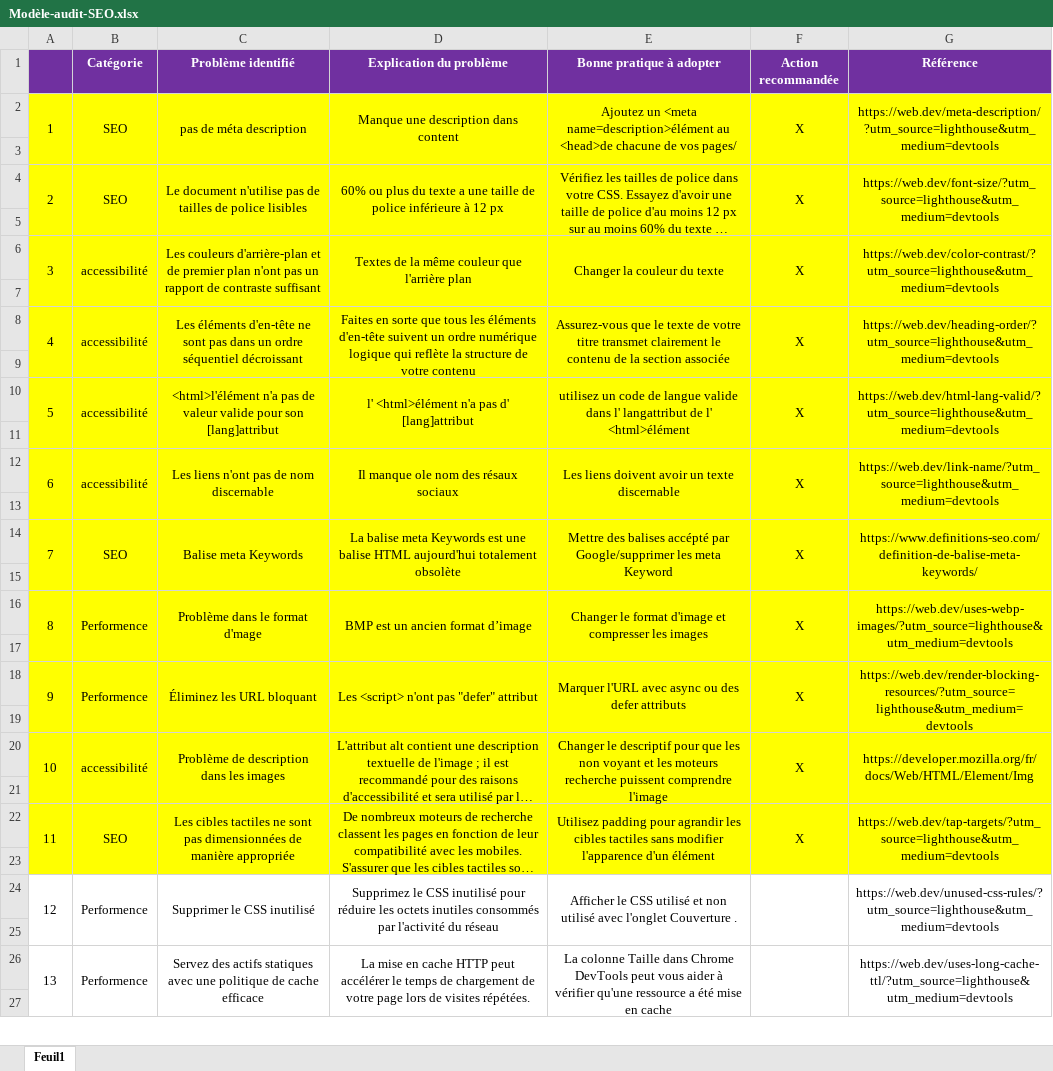
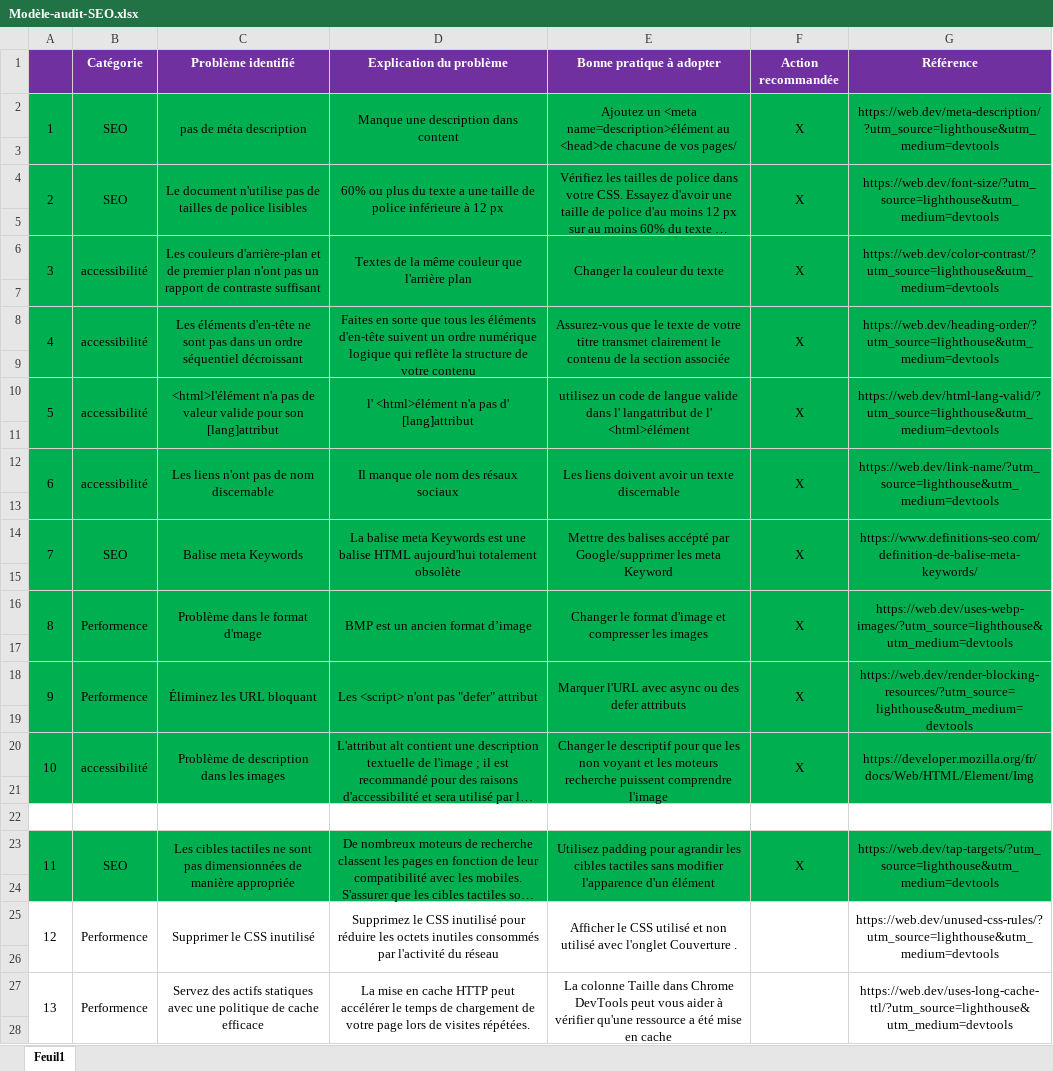
Before and after one commit to sousouben/La-chouette-agence-, an Excel workbook: Modèle-audit-SEO.xlsx, sheet Feuil1, drawn as a sheet; only a part is shown; long unchanged cells end in …; values as stored, in another font and other column widths than the file's, no borders; addresses are those after the commit; the diff covers the shown part only; the diff names each change by its address in the sheet, - before the commit and + after, or states it on an @@ line.

Commit message:
modif excel

```diff
--- a/Modèle-audit-SEO.xlsx (sheet Feuil1)
+++ b/Modèle-audit-SEO.xlsx (sheet Feuil1)
-A2:G21 fill: #FFFF00
+A2:G21 fill: #00B050
+row 22: (empty)
-A23:G24 fill: #FFFF00
+A23:G24 fill: #00B050
```
Also changed, not shown: 17 edited cells and cell formats elsewhere in this sheet.
